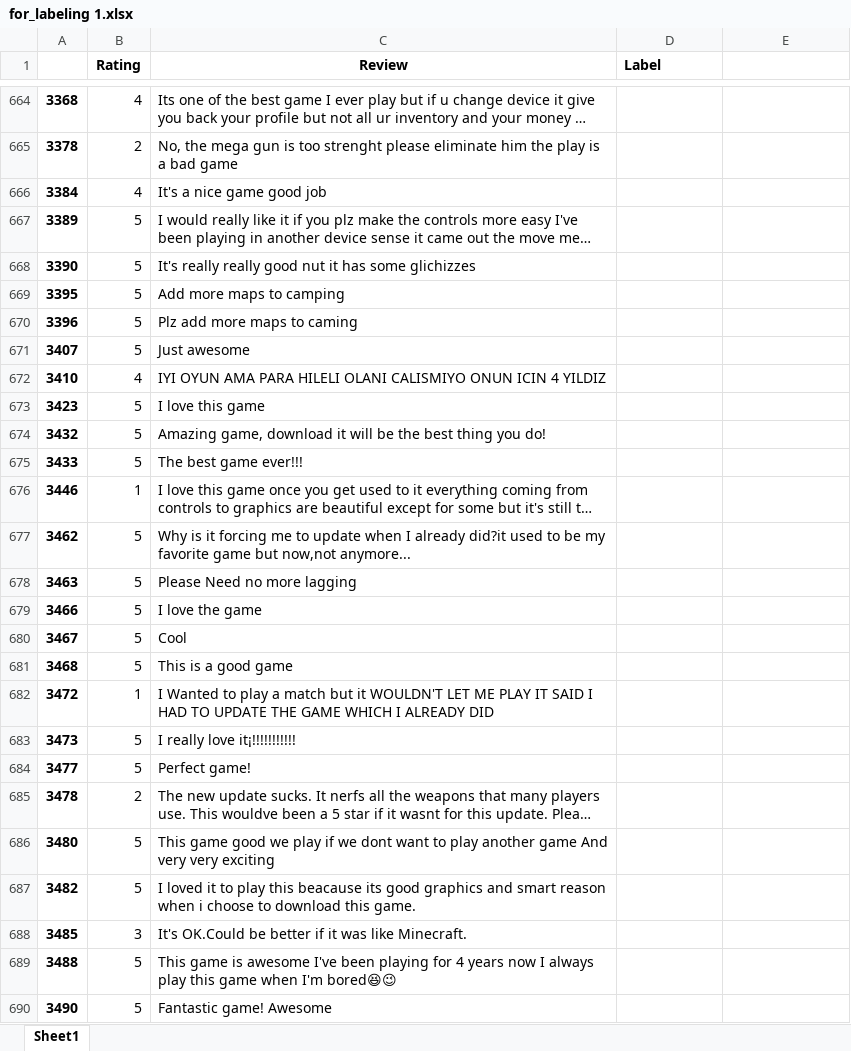
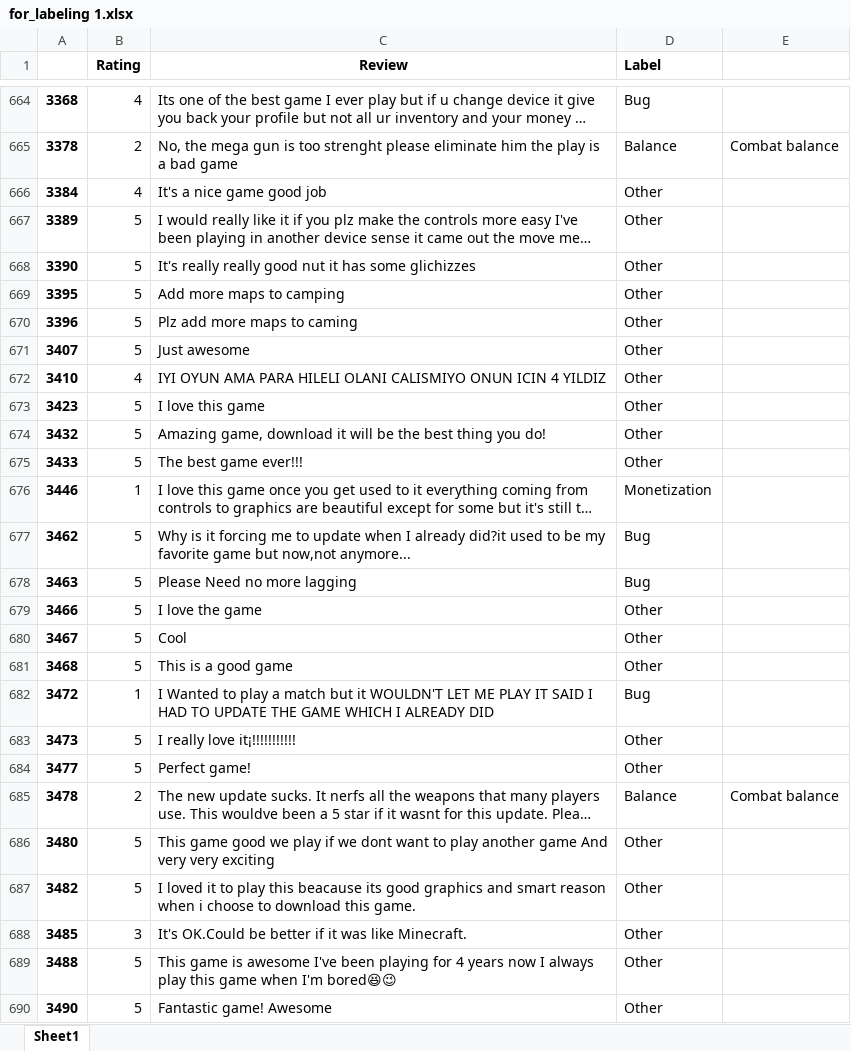
Before and after one commit to zaphodbbrx/comments_analyzer, an Excel workbook: categories/temp data/for_labeling 1.xlsx, sheet Sheet1, drawn as a sheet; only a part is shown, gaps mark what is left out; long unchanged cells end in …; values as stored, in another font and other column widths than the file's, no borders; the diff covers the shown part only; the diff names each change by its address in the sheet, - before the commit and + after, or states it on an @@ line.

```diff
--- a/categories/temp data/for_labeling 1.xlsx (sheet Sheet1)
+++ b/categories/temp data/for_labeling 1.xlsx (sheet Sheet1)
-D664 (Label): (empty)
+D664 (Label): Bug
-D665 (Label): (empty)
+D665 (Label): Balance
-E665: (empty)
+E665: Combat balance
-D666:D675 (Label): (empty)
+D666:D675 (Label): Other
-D676 (Label): (empty)
+D676 (Label): Monetization
-D677:D678 (Label): (empty)
+D677:D678 (Label): Bug
-D679:D681 (Label): (empty)
+D679:D681 (Label): Other
-D682 (Label): (empty)
+D682 (Label): Bug
-D683:D684 (Label): (empty)
+D683:D684 (Label): Other
-D685 (Label): (empty)
+D685 (Label): Balance
-E685: (empty)
+E685: Combat balance
-D686:D690 (Label): (empty)
+D686:D690 (Label): Other
```
Also changed, not shown: 642 edited cells elsewhere in this sheet, categories/for_labeling 4.xlsx, categories/temp data/for_labeling 4.xlsx, 37 other files.
